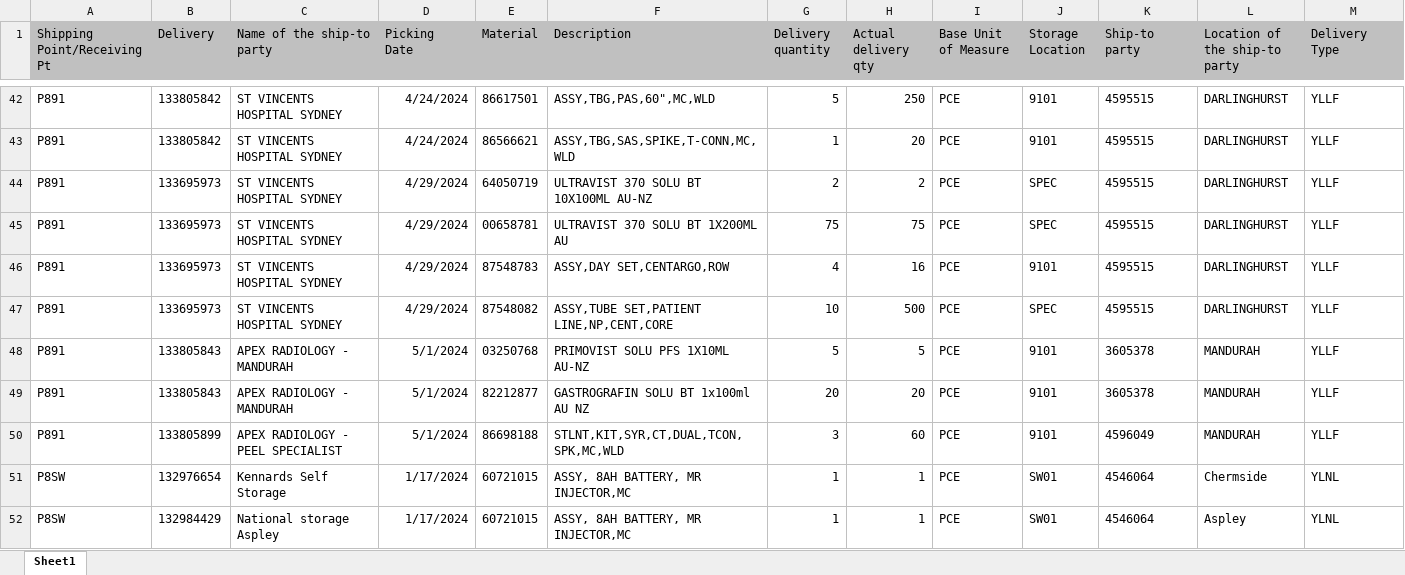
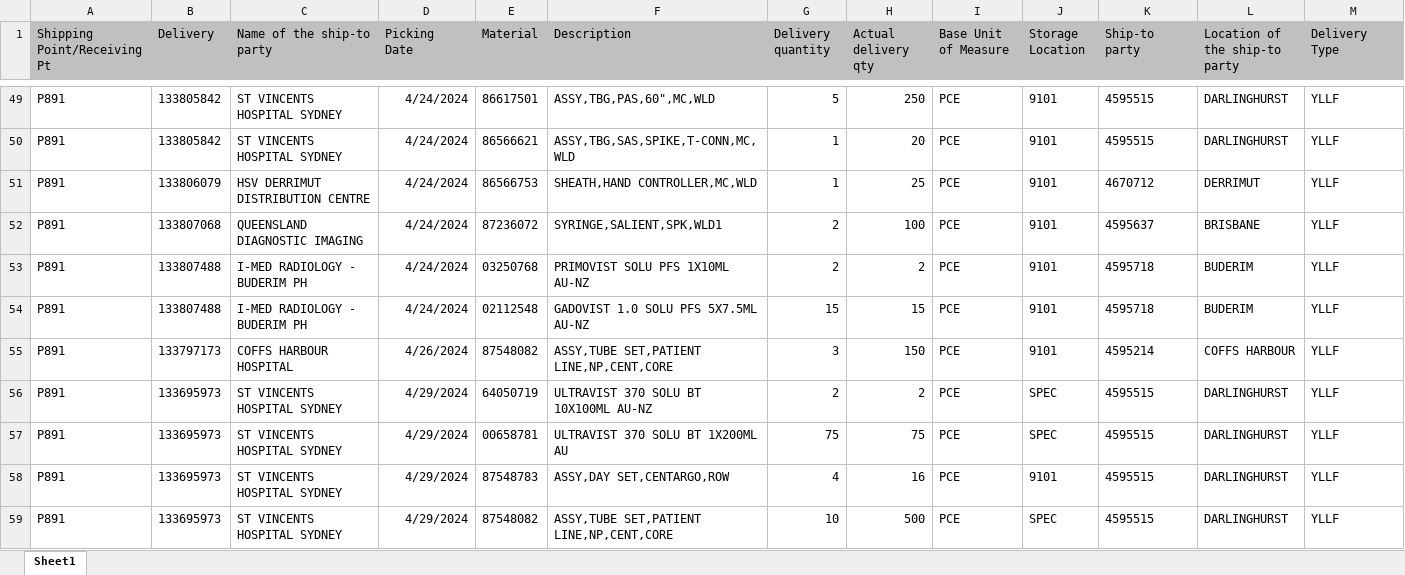
Before and after one commit to janphoenix/anz, an Excel workbook: ANZ.XLSX, sheet Sheet1, drawn as a sheet; only a part is shown, gaps mark what is left out; the shorter side is filled out with more unchanged rows; values as stored, in another font and other column widths than the file's, no borders; rows hold the shown columns only; the diff covers the shown part only; the diff names each change by its address in the sheet, - before the commit and + after, or states it on an @@ line.

Commit message:
anz upload today - jopat

```diff
--- a/ANZ.XLSX (sheet Sheet1)
+++ b/ANZ.XLSX (sheet Sheet1)
+row 51: P891 | 133806079 | HSV DERRIMUT DISTRIBUTION CENTRE | 4/24/2024 | 86566753 | SHEATH,HAND CONTROLLER,MC,WLD | 1 | 25 | PCE | 9101 | 4670712 | DERRIMUT | YLLF
+row 52: P891 | 133807068 | QUEENSLAND DIAGNOSTIC IMAGING | 4/24/2024 | 87236072 | SYRINGE,SALIENT,SPK,WLD1 | 2 | 100 | PCE | 9101 | 4595637 | BRISBANE | YLLF
+row 53: P891 | 133807488 | I-MED RADIOLOGY - BUDERIM PH | 4/24/2024 | 03250768 | PRIMOVIST SOLU PFS 1X10ML AU-NZ | 2 | 2 | PCE | 9101 | 4595718 | BUDERIM | YLLF
+row 54: P891 | 133807488 | I-MED RADIOLOGY - BUDERIM PH | 4/24/2024 | 02112548 | GADOVIST 1.0 SOLU PFS 5X7.5ML AU-NZ | 15 | 15 | PCE | 9101 | 4595718 | BUDERIM | YLLF
+row 55: P891 | 133797173 | COFFS HARBOUR HOSPITAL | 4/26/2024 | 87548082 | ASSY,TUBE SET,PATIENT LINE,NP,CENT,CORE | 3 | 150 | PCE | 9101 | 4595214 | COFFS HARBOUR | YLLF
```
Also changed, not shown: 10 added rows elsewhere in this sheet.
